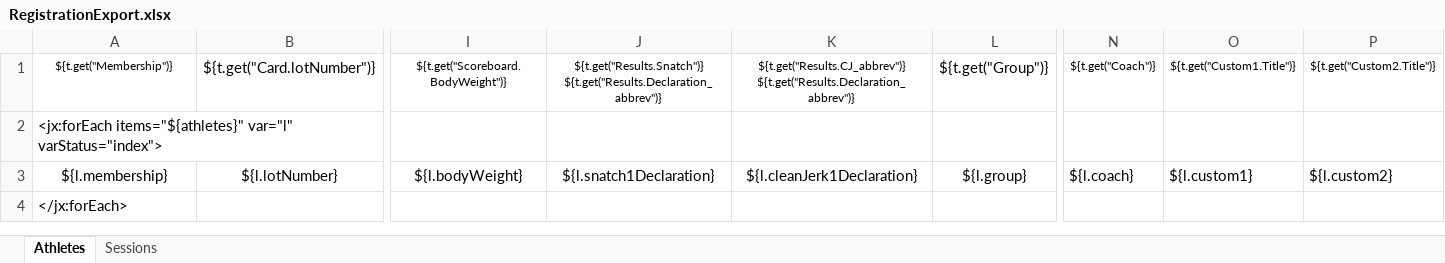
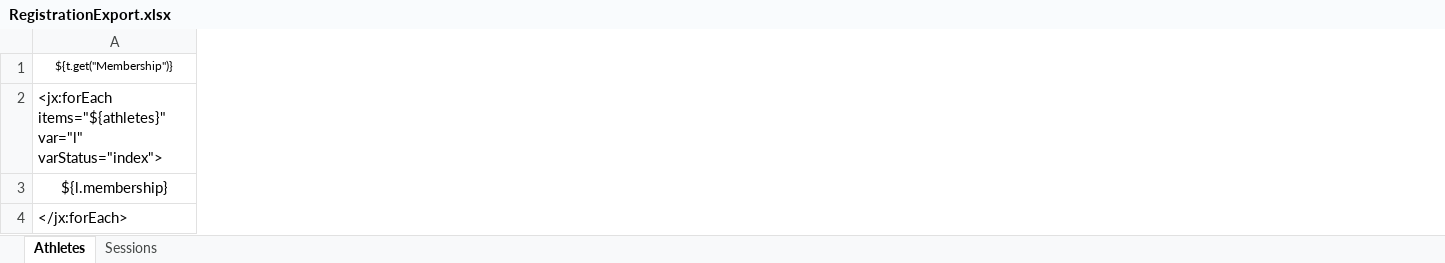
Before and after one commit to jflamy/owlcms4, an Excel workbook: owlcms/src/main/resources/templates/registration/RegistrationExport.xlsx, sheet Athletes, drawn as a sheet; only a part is shown, gaps mark what is left out; values as stored, in another font and other column widths than the file's, no borders; conditional formats not drawn; the diff covers the shown part only; the diff names each change by its address in the sheet, - before the commit and + after, or states it on an @@ line.

Commit message:
empty export

```diff
--- a/owlcms/src/main/resources/templates/registration/RegistrationExport.xlsx (sheet Athletes)
+++ b/owlcms/src/main/resources/templates/registration/RegistrationExport.xlsx (sheet Athletes)
-column B, rows 1-3: ${t.get("Card.lotNumber")} |  | ${l.lotNumber}
-column I, rows 1-3: ${t.get("Scoreboard.BodyWeight")} |  | ${l.bodyWeight}
-column J, rows 1-3: ${t.get("Results.Snatch")} ${t.get("Results.Declaration_abbrev")} |  | ${l.snatch1Declaration}
-column K, rows 1-3: ${t.get("Results.CJ_abbrev")} ${t.get("Results.Declaration_abbrev")} |  | ${l.cleanJerk1Declaration}
-column L, rows 1-3: ${t.get("Group")} |  | ${l.group}
-column N, rows 1-3: ${t.get("Coach")} |  | ${l.coach}
-column O, rows 1-3: ${t.get("Custom1.Title")} |  | ${l.custom1}
-column P, rows 1-3: ${t.get("Custom2.Title")} |  | ${l.custom2}
```
Also changed, not shown: 5 removed columns elsewhere in this sheet.
